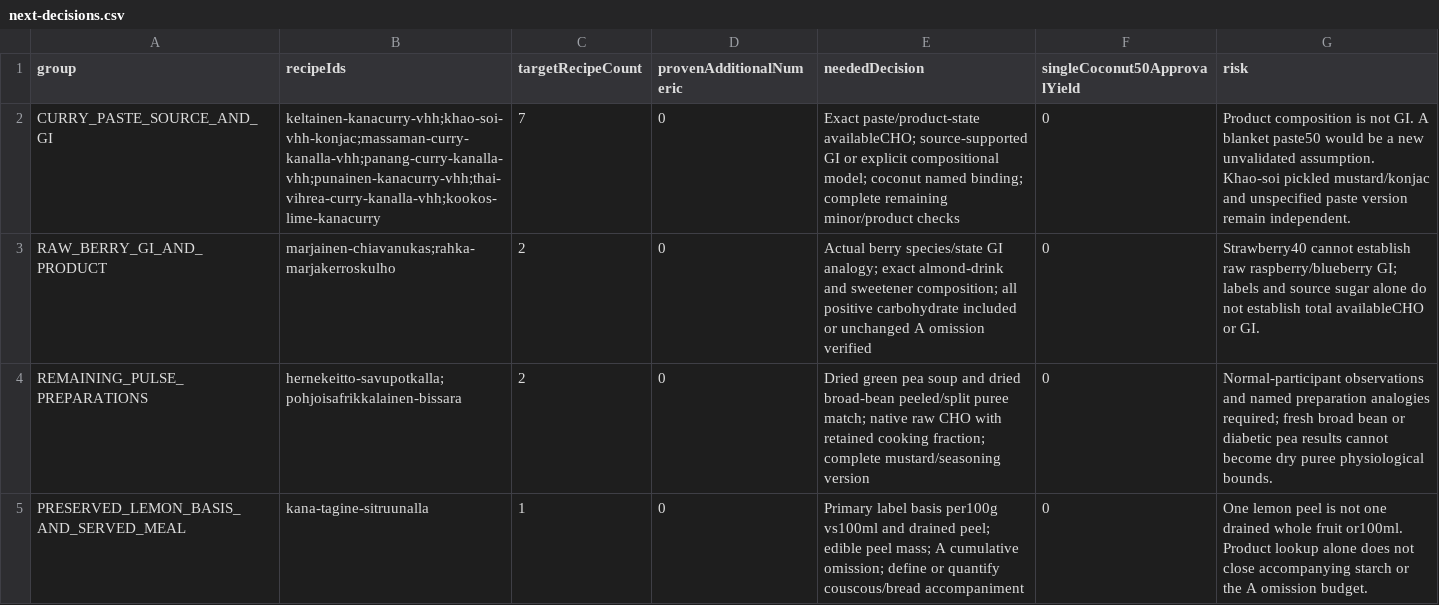
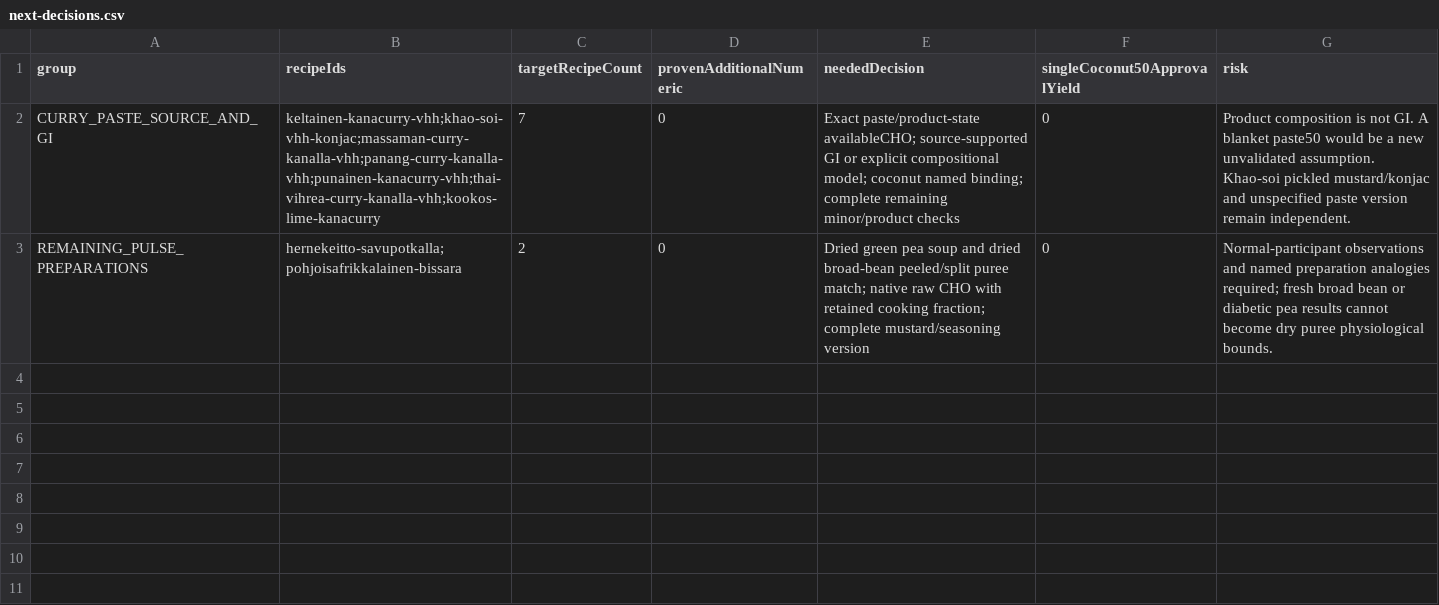
Before and after one commit to ozirix-dev/Reseptit, a CSV file: docs/research/afcd-polyol-03/next-decisions.csv, drawn as a sheet.

```diff
--- a/docs/research/afcd-polyol-03/next-decisions.csv
+++ b/docs/research/afcd-polyol-03/next-decisions.csv
@@ -2,4 +2,2 @@ group,recipeIds,targetRecipeCount,provenAdditionalNumeric,neededDecision,singleC
 CURRY_PASTE_SOURCE_AND_GI,keltainen-kanacurry-vhh;khao-soi-vhh-konjac;massaman-curry-kanalla-vhh;panang-curry-kanalla-vhh;punainen-kanacurry-vhh;thai-vihrea-curry-kanalla-vhh;kookos-lime-kanacurry,7,0,Exact paste/product-state availableCHO; source-supported GI or explicit compositional model; coconut named binding; complete remaining minor/product checks,0,Product composition is not GI. A blanket paste50 would be a new unvalidated assumption. Khao-soi pickled mustard/konjac and unspecified paste version remain independent.
-RAW_BERRY_GI_AND_PRODUCT,marjainen-chiavanukas;rahka-marjakerroskulho,2,0,Actual berry species/state GI analogy; exact almond-drink and sweetener composition; all positive carbohydrate included or unchanged A omission verified,0,Strawberry40 cannot establish raw raspberry/blueberry GI; labels and source sugar alone do not establish total availableCHO or GI.
 REMAINING_PULSE_PREPARATIONS,hernekeitto-savupotkalla;pohjoisafrikkalainen-bissara,2,0,Dried green pea soup and dried broad-bean peeled/split puree match; native raw CHO with retained cooking fraction; complete mustard/seasoning version,0,Normal-participant observations and named preparation analogies required; fresh broad bean or diabetic pea results cannot become dry puree physiological bounds.
-PRESERVED_LEMON_BASIS_AND_SERVED_MEAL,kana-tagine-sitruunalla,1,0,Primary label basis per100g vs100ml and drained peel; edible peel mass; A cumulative omission; define or quantify couscous/bread accompaniment,0,One lemon peel is not one drained whole fruit or100ml. Product lookup alone does not close accompanying starch or the A omission budget.
```
Also changed, not shown: docs/research/afcd-polyol-03/method-impact.csv, docs/research/afcd-polyol-03/priority77.csv, 15 other files.
